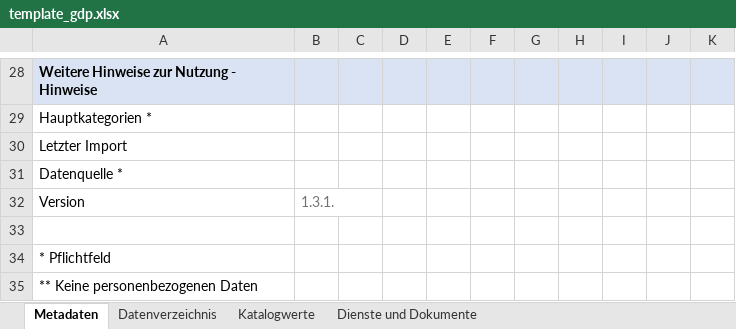
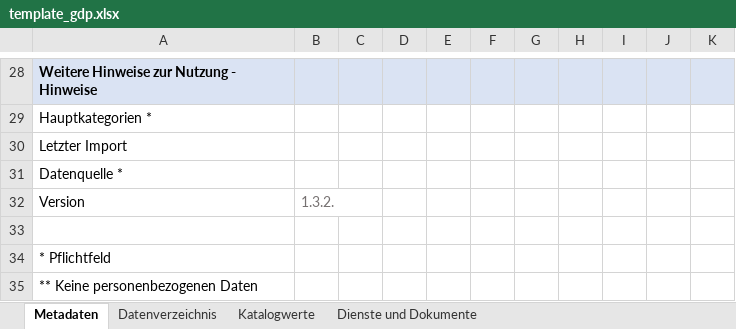
Before and after one commit to gislab-augsburg/ckanext-lhm, an Excel workbook: ckanext/lhm/schemas/template_gdp.xlsx, sheet Metadaten, drawn as a sheet; only a part is shown, gaps mark what is left out; values as stored, in another font and other column widths than the file's, no borders; the diff names each change by its address in the sheet, - before the commit and + after, or states it on an @@ line.

```diff
--- a/ckanext/lhm/schemas/template_gdp.xlsx (sheet Metadaten)
+++ b/ckanext/lhm/schemas/template_gdp.xlsx (sheet Metadaten)
-B32: 1.3.1.
+B32: 1.3.2.
```
Also changed, not shown: ckanext/lhm/schemas/template_master.xlsx, ckanext/lhm/schemas/template_mobidam.xlsx, 4 other files.
